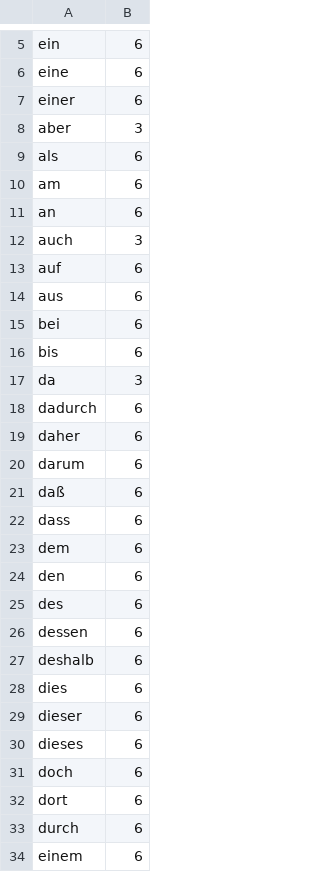
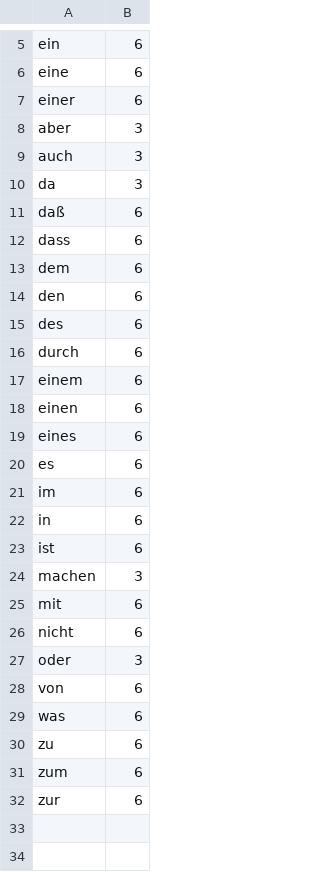
Before and after one commit to NoxAG/NewNox-Application, a CSV file: src/main/resources/analyzer-conf/repetitive-wording-exceptions.csv, drawn as a sheet; only a part is shown, gaps mark what is left out; the shorter side is filled out with more unchanged rows; the diff covers the shown part only; the diff names each change by its address in the sheet, - before the commit and + after, or states it on an @@ line.

```diff
--- a/src/main/resources/analyzer-conf/repetitive-wording-exceptions.csv
+++ b/src/main/resources/analyzer-conf/repetitive-wording-exceptions.csv
-row 9: als | 6
-row 10: am | 6
-row 11: an | 6
-row 13: auf | 6
-row 14: aus | 6
-row 15: bei | 6
-row 16: bis | 6
-row 18: dadurch | 6
-row 19: daher | 6
-row 20: darum | 6
-row 26: dessen | 6
-row 27: deshalb | 6
-row 28: dies | 6
-row 29: dieser | 6
-row 30: dieses | 6
-row 31: doch | 6
-row 32: dort | 6
```
Also changed, not shown: 51 removed rows elsewhere in this file, 1 other file.
